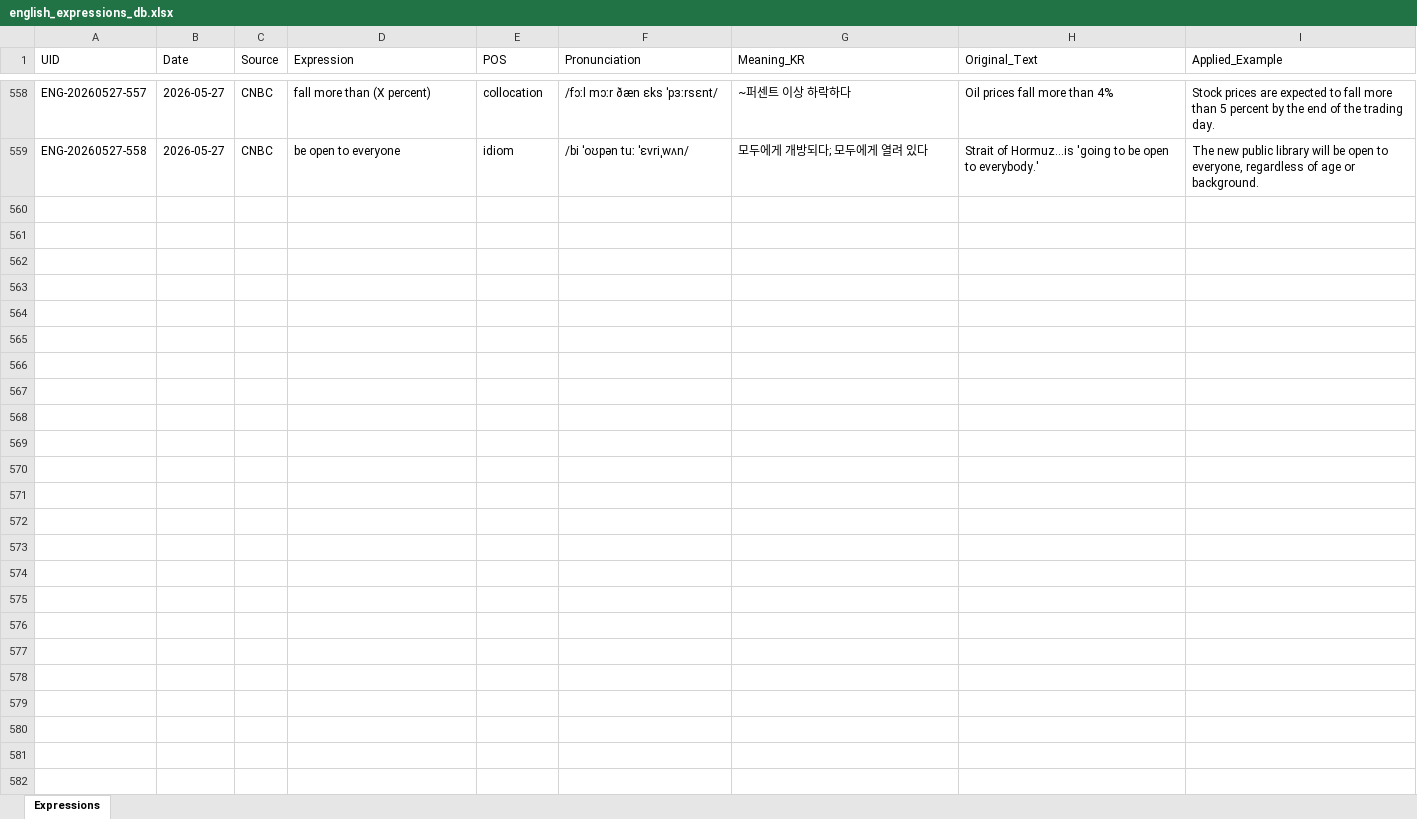
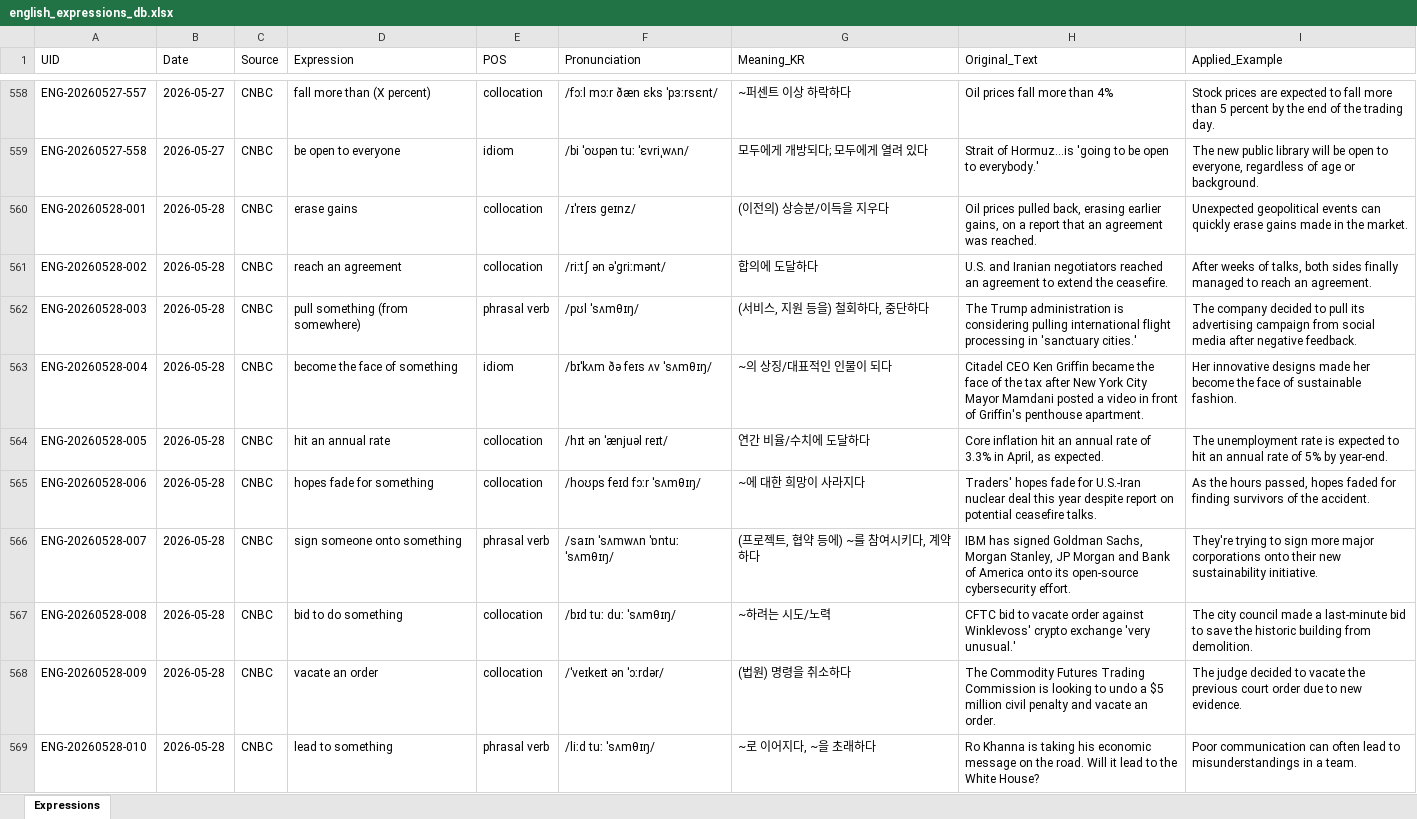
Before and after one commit to woodangtangtangAI/ENG-Expressions-Memorize, an Excel workbook: data/01_Database/english_expressions_db.xlsx, sheet Expressions, drawn as a sheet; only a part is shown, gaps mark what is left out; values as stored, in another font and other column widths than the file's, no borders; the diff covers the shown part only; the diff names each change by its address in the sheet, - before the commit and + after, or states it on an @@ line.

```diff
--- a/data/01_Database/english_expressions_db.xlsx (sheet Expressions)
+++ b/data/01_Database/english_expressions_db.xlsx (sheet Expressions)
+row 560: ENG-20260528-001 | 2026-05-28 | CNBC | erase gains | collocation | /ɪˈreɪs ɡeɪnz/ | (이전의) 상승분/이득을 지우다 | Oil prices pulled back, erasing earlier gains, on a report that an agreement was reached. | Unexpected geopolitical events can quickly erase gains made in the market.
+row 561: ENG-20260528-002 | 2026-05-28 | CNBC | reach an agreement | collocation | /riːtʃ ən əˈɡriːmənt/ | 합의에 도달하다 | U.S. and Iranian negotiators reached an agreement to extend the ceasefire. | After weeks of talks, both sides finally managed to reach an agreement.
+row 562: ENG-20260528-003 | 2026-05-28 | CNBC | pull something (from somewhere) | phrasal verb | /pʊl ˈsʌmθɪŋ/ | (서비스, 지원 등을) 철회하다, 중단하다 | The Trump administration is considering pulling international flight processing in 'sanctuary cities.' | The company decided to pull its advertising campaign from social media after negative feedback.
+row 563: ENG-20260528-004 | 2026-05-28 | CNBC | become the face of something | idiom | /bɪˈkʌm ðə feɪs ʌv ˈsʌmθɪŋ/ | ~의 상징/대표적인 인물이 되다 | Citadel CEO Ken Griffin became the face of the tax after New York City Mayor Mamdani posted a video in front of Griffin's penthouse apartment. | Her innovative designs made her become the face of sustainable fashion.
+row 564: ENG-20260528-005 | 2026-05-28 | CNBC | hit an annual rate | collocation | /hɪt ən ˈænjuəl reɪt/ | 연간 비율/수치에 도달하다 | Core inflation hit an annual rate of 3.3% in April, as expected. | The unemployment rate is expected to hit an annual rate of 5% by year-end.
+row 565: ENG-20260528-006 | 2026-05-28 | CNBC | hopes fade for something | collocation | /hoʊps feɪd fɔːr ˈsʌmθɪŋ/ | ~에 대한 희망이 사라지다 | Traders' hopes fade for U.S.-Iran nuclear deal this year despite report on potential ceasefire talks. | As the hours passed, hopes faded for finding survivors of the accident.
+row 566: ENG-20260528-007 | 2026-05-28 | CNBC | sign someone onto something | phrasal verb | /saɪn ˈsʌmwʌn ˈɒntuː ˈsʌmθɪŋ/ | (프로젝트, 협약 등에) ~를 참여시키다, 계약하다 | IBM has signed Goldman Sachs, Morgan Stanley, JP Morgan and Bank of America onto its open-source cybersecurity effort. | They're trying to sign more major corporations onto their new sustainability initiative.
+row 567: ENG-20260528-008 | 2026-05-28 | CNBC | bid to do something | collocation | /bɪd tuː duː ˈsʌmθɪŋ/ | ~하려는 시도/노력 | CFTC bid to vacate order against Winklevoss' crypto exchange 'very unusual.' | The city council made a last-minute bid to save the historic building from demolition.
+row 568: ENG-20260528-009 | 2026-05-28 | CNBC | vacate an order | collocation | /ˈveɪkeɪt ən ˈɔːrdər/ | (법원) 명령을 취소하다 | The Commodity Futures Trading Commission is looking to undo a $5 million civil penalty and vacate an order. | The judge decided to vacate the previous court order due to new evidence.
+row 569: ENG-20260528-010 | 2026-05-28 | CNBC | lead to something | phrasal verb | /liːd tuː ˈsʌmθɪŋ/ | ~로 이어지다, ~을 초래하다 | Ro Khanna is taking his economic message on the road. Will it lead to the White House? | Poor communication can often lead to misunderstandings in a team.
```
Also changed, not shown: 88 added rows elsewhere in this sheet, 4 other files.
